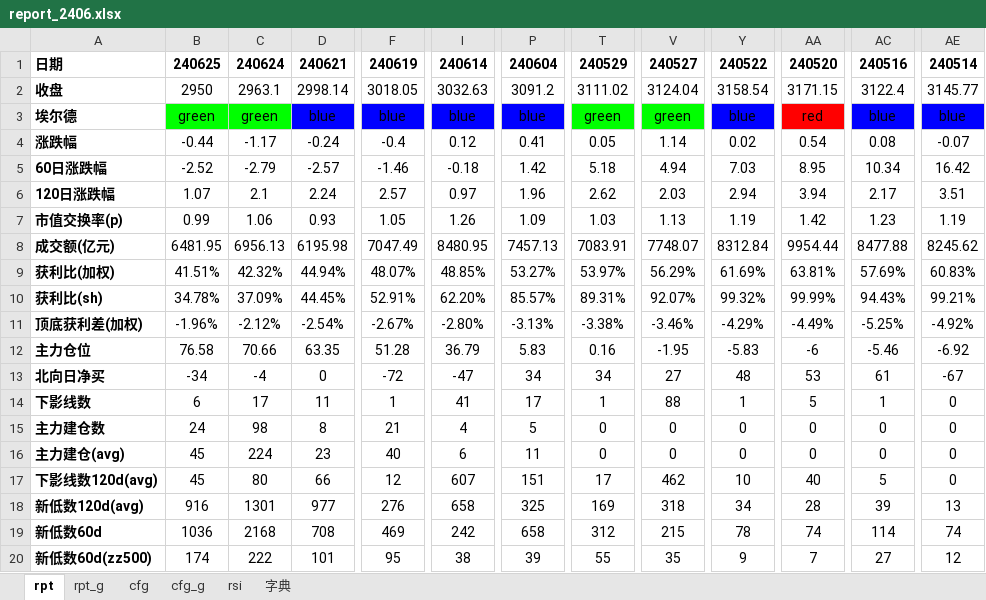
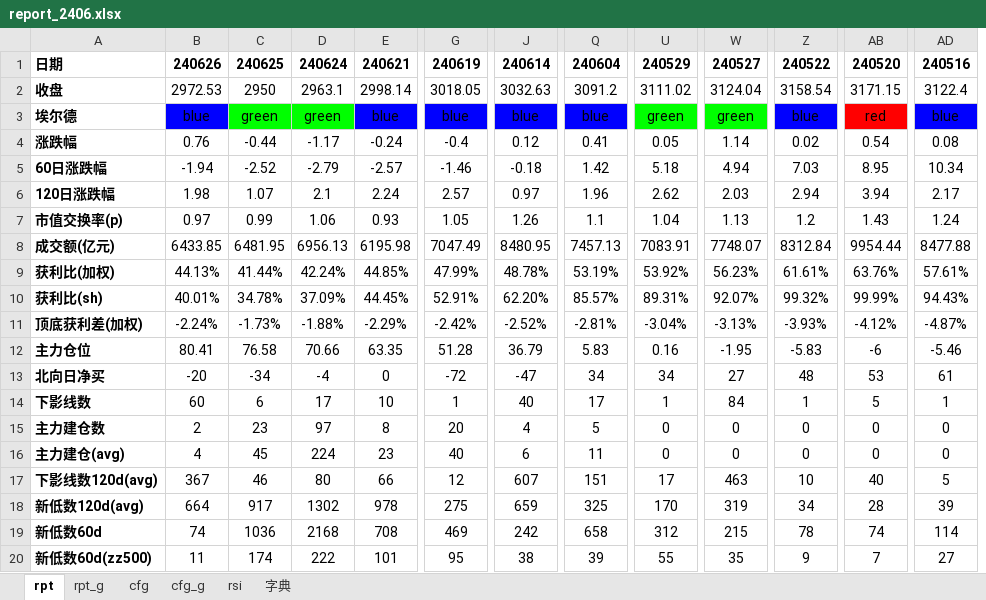
Before and after one commit to aixingkong/view, an Excel workbook: report_2406.xlsx, sheet rpt, drawn as a sheet; only a part is shown, gaps mark what is left out; values as stored, in another font and other column widths than the file's, no borders; conditional formats not drawn; removed rows and columns are numbered as before the commit, all else as after; rows hold the shown columns only; the diff covers the shown part only; the diff names each change by its address in the sheet, - before the commit and + after, or states it on an @@ line.

```diff
--- a/report_2406.xlsx (sheet rpt)
+++ b/report_2406.xlsx (sheet rpt)
+column B, rows 1-8: 240626 | 2972.53 | blue | 0.76 | -1.94 | 1.98 | 0.97 | 6433.85; row 10: 40.01%; rows 12-20: 80.41 | -20 | 60 | 2 | 4 | 367 | 664 | 74 | 11
-column AE, rows 1-8: 240514 | 3145.77 | blue | -0.07 | 16.42 | 3.51 | 1.19 | 8245.62; row 10: 99.21%; rows 12-20: -6.92 | -67 | 0 | 0 | 0 | 0 | 13 | 74 | 12
-Q7: 1.09
+Q7: 1.1
-U7: 1.03
+U7: 1.04
-Z7: 1.19
+Z7: 1.2
-AB7: 1.42
+AB7: 1.43
-AD7: 1.23
+AD7: 1.24
-row 9: 获利比(加权) | 41.51% | 42.32% | 44.94% | 48.07% | 48.85% | 53.27% | 53.97% | 56.29% | 61.69% | 63.81% | 57.69% | 60.83%
+row 9: 获利比(加权) | 44.13% | 41.44% | 42.24% | 44.85% | 47.99% | 48.78% | 53.19% | 53.92% | 56.23% | 61.61% | 63.76% | 57.61%
-row 11: 顶底获利差(加权) | -1.96% | -2.12% | -2.54% | -2.67% | -2.80% | -3.13% | -3.38% | -3.46% | -4.29% | -4.49% | -5.25% | -4.92%
+row 11: 顶底获利差(加权) | -2.24% | -1.73% | -1.88% | -2.29% | -2.42% | -2.52% | -2.81% | -3.04% | -3.13% | -3.93% | -4.12% | -4.87%
-E14: 11
+E14: 10
-J14: 41
+J14: 40
-W14: 88
+W14: 84
-C15: 24
+C15: 23
-D15: 98
+D15: 97
-G15: 21
+G15: 20
-C17: 45
+C17: 46
-W17: 462
+W17: 463
-C18: 916
+C18: 917
-D18: 1301
+D18: 1302
-E18: 977
+E18: 978
-G18: 276
+G18: 275
-J18: 658
+J18: 659
-U18: 169
+U18: 170
-W18: 318
+W18: 319
```
Also changed, not shown: 36 edited cells and cell formats elsewhere in this sheet, sheet rpt_g, 8 other files.
